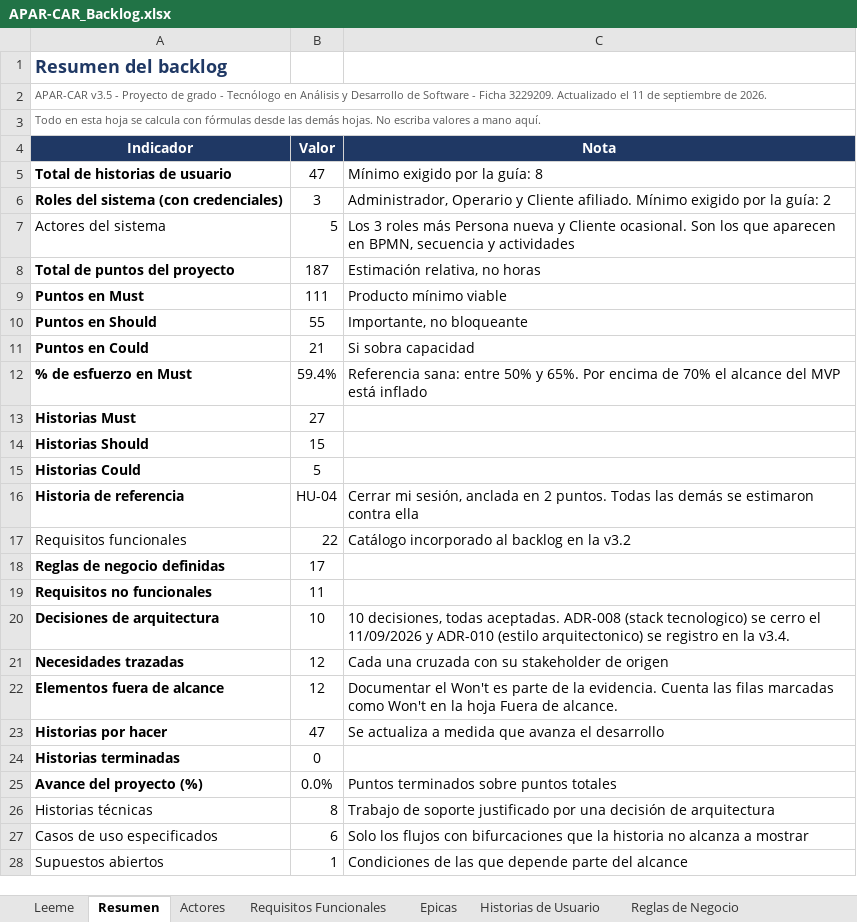
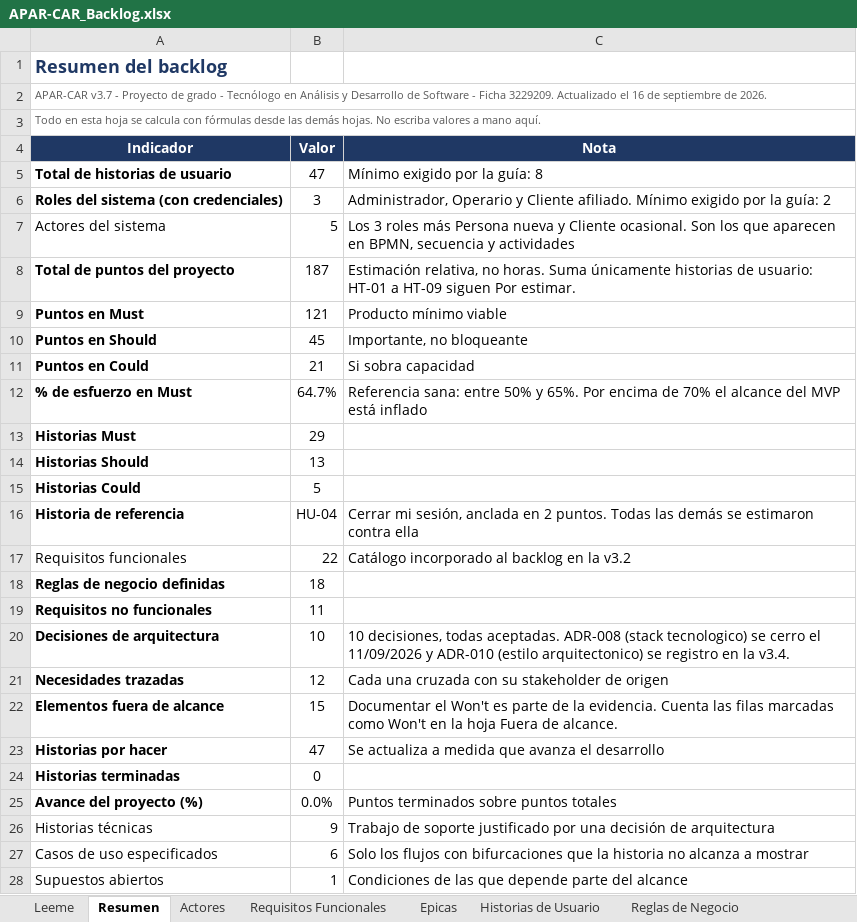
Before and after one commit to marianauribe57-art/APAR-CAR, an Excel workbook: doc/02_requerimientos/APAR-CAR_Backlog.xlsx, sheet Resumen, drawn as a sheet; values as stored, in another font and other column widths than the file's, no borders; the diff names each change by its address in the sheet, - before the commit and + after, or states it on an @@ line.

Commit message:
docs: actualiza el backlog a la v3.7

```diff
--- a/doc/02_requerimientos/APAR-CAR_Backlog.xlsx (sheet Resumen)
+++ b/doc/02_requerimientos/APAR-CAR_Backlog.xlsx (sheet Resumen)
-A2 (Indicador): APAR-CAR v3.5 - Proyecto de grado - Tecnólogo en Análisis y Desarrollo de Software - Ficha 3229209. Actualizado el 11 de septiembre…
+A2 (Indicador): APAR-CAR v3.7 - Proyecto de grado - Tecnólogo en Análisis y Desarrollo de Software - Ficha 3229209. Actualizado el 16 de septiembre…
-C8 (Nota): …relativa, no horas
+C8 (Nota): …relativa, no horas. Suma únicamente historias de usuario: HT-01 a HT-09 siguen Por estimar.
-B9 (Valor): 111
+B9 (Valor): 121
-B10 (Valor): 55
+B10 (Valor): 45
-B12 (Valor): 59.4%
+B12 (Valor): 64.7%
-B13 (Valor): 27
+B13 (Valor): 29
-B14 (Valor): 15
+B14 (Valor): 13
-B18 (Valor): 17
+B18 (Valor): 18
-B22 (Valor): 12
+B22 (Valor): 15
-B26 (Valor): 8
+B26 (Valor): 9
```
Also changed, not shown: sheet Control de cambios, sheet Fuera de alcance, sheet Historias de Usuario, sheet Historias Tecnicas, sheet Leeme, sheet Reglas de Negocio, 5 more sheets, 1 other file.
